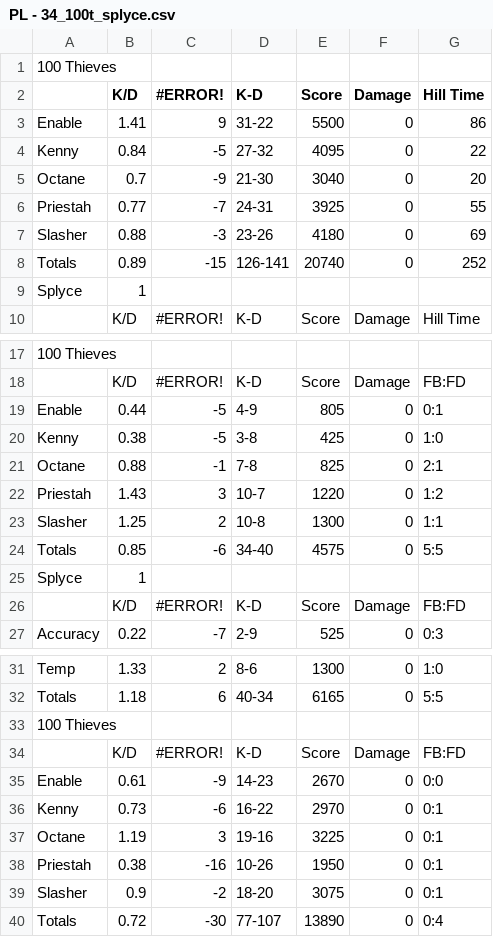
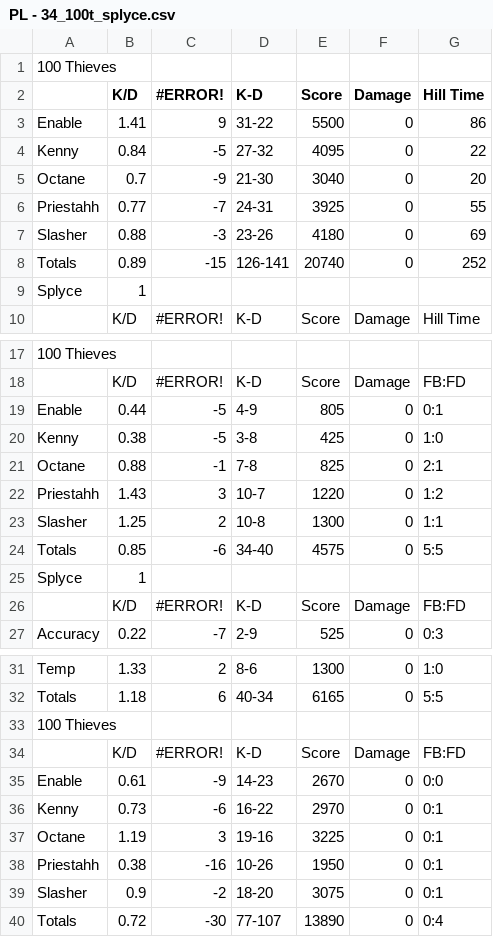
Before and after one commit to FranciscoRoblesJr/COD, a CSV file: Data/Pro League/PL - 34_100t_splyce.csv, drawn as a sheet; only a part is shown, gaps mark what is left out.

```diff
--- a/Data/Pro League/PL - 34_100t_splyce.csv
+++ b/Data/Pro League/PL - 34_100t_splyce.csv
@@ -5,3 +5,3 @@ Kenny,0.84,-5,27-32,4095,0,22
 Octane,0.7,-9,21-30,3040,0,20
-Priestah,0.77,-7,24-31,3925,0,55
+Priestahh,0.77,-7,24-31,3925,0,55
 Slasher,0.88,-3,23-26,4180,0,69
@@ -21,3 +21,3 @@ Kenny,0.38,-5,3-8,425,0,1:0
 Octane,0.88,-1,7-8,825,0,2:1
-Priestah,1.43,3,10-7,1220,0,1:2
+Priestahh,1.43,3,10-7,1220,0,1:2
 Slasher,1.25,2,10-8,1300,0,1:1
@@ -37,3 +37,3 @@ Kenny,0.73,-6,16-22,2970,0,0:1
 Octane,1.19,3,19-16,3225,0,0:1
-Priestah,0.38,-16,10-26,1950,0,0:1
+Priestahh,0.38,-16,10-26,1950,0,0:1
 Slasher,0.9,-2,18-20,3075,0,0:1
```
Also changed, not shown: Data/Pro League/PL - 35_100t_denial.csv, Data/Pro League/PL - 42_100t_eu.csv, 14 other files.
